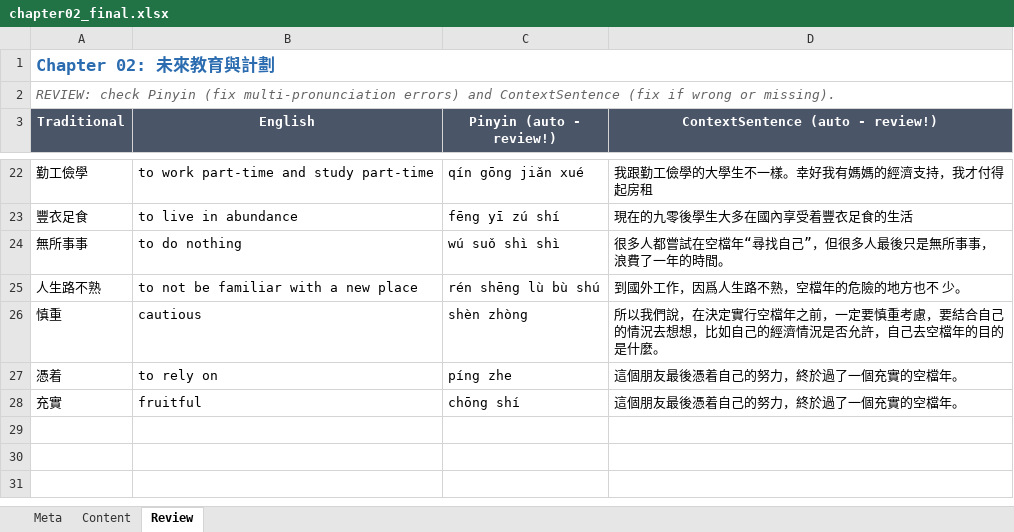
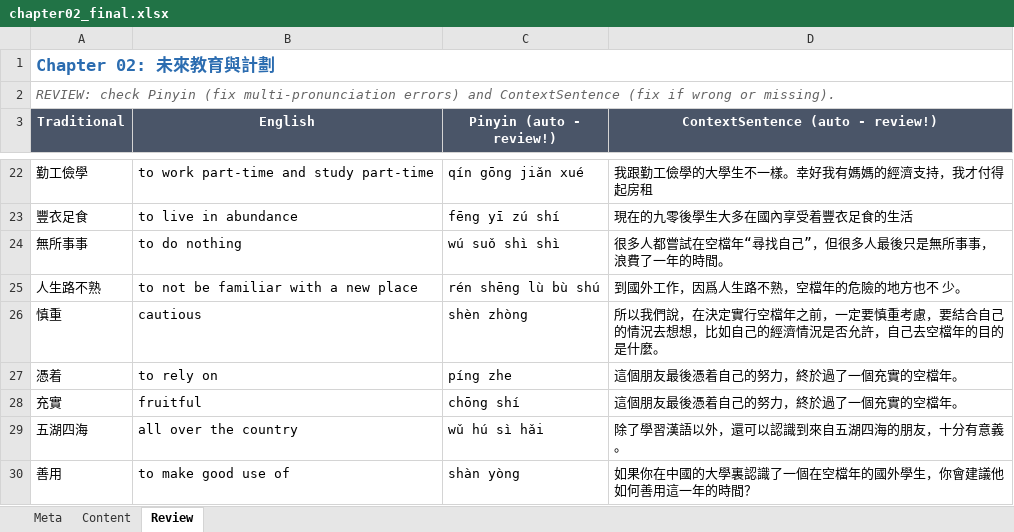
Before and after one commit to shtamucl-afk/GCSEChinese, an Excel workbook: content-pipeline/inputs/chapter02_final.xlsx, sheet Review, drawn as a sheet; only a part is shown, gaps mark what is left out; values as stored, in another font and other column widths than the file's, no borders; the diff names each change by its address in the sheet, - before the commit and + after, or states it on an @@ line.

Commit message:
Update Chapter 02: 未來教育與計劃

```diff
--- a/content-pipeline/inputs/chapter02_final.xlsx (sheet Review)
+++ b/content-pipeline/inputs/chapter02_final.xlsx (sheet Review)
+row 29: 五湖四海 | all over the country | wǔ hú sì hǎi | 除了學習漢語以外，還可以認識到來自五湖四海的朋友，十分有意義。
+row 30: 善用 | to make good use of | shàn yòng | 如果你在中國的大學裏認識了一個在空檔年的國外學生，你會建議他如何善用這一年的時間？
```
Also changed, not shown: sheet Content, 6 other files.
